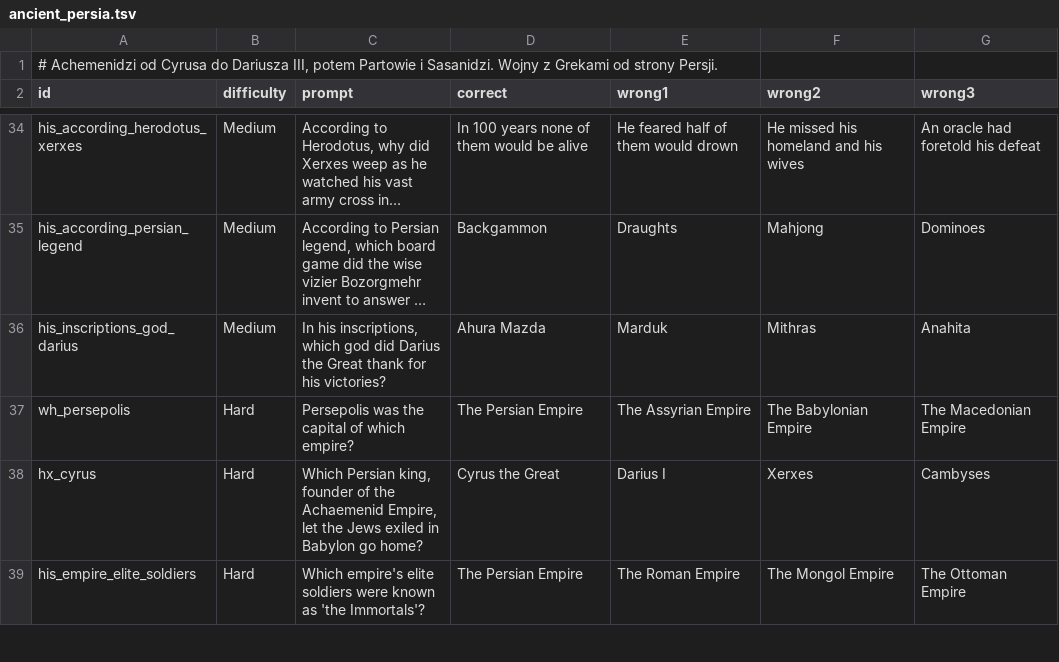
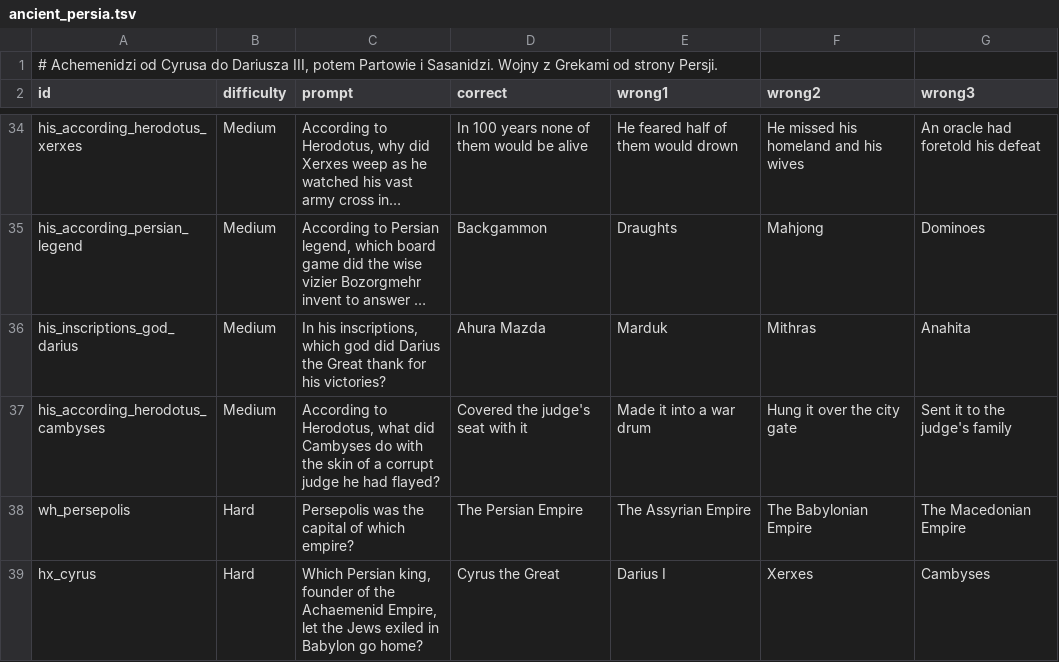
Before and after one commit to AdrianPie/WisdomBound, a TSV file: domain/quizbank/history/antiquity/ancient_persia.tsv, drawn as a sheet; only a part is shown, gaps mark what is left out; the shorter side is filled out with more unchanged rows; long unchanged cells end in …; the diff names each change by its address in the sheet, - before the commit and + after, or states it on an @@ line.

```diff
--- a/domain/quizbank/history/antiquity/ancient_persia.tsv
+++ b/domain/quizbank/history/antiquity/ancient_persia.tsv
+row 37: his_according_herodotus_cambyses | Medium | According to Herodotus, what did Cambyses do with the skin of a corrupt judge he had flayed? | Covered the judge's seat with it | Made it into a war drum | Hung it over the city gate | Sent it to the judge's family
```
Also changed, not shown: domain/quizbank/history/antiquity/ancient_egypt.tsv, domain/quizbank/history/antiquity/near_east.tsv, 54 other files.
